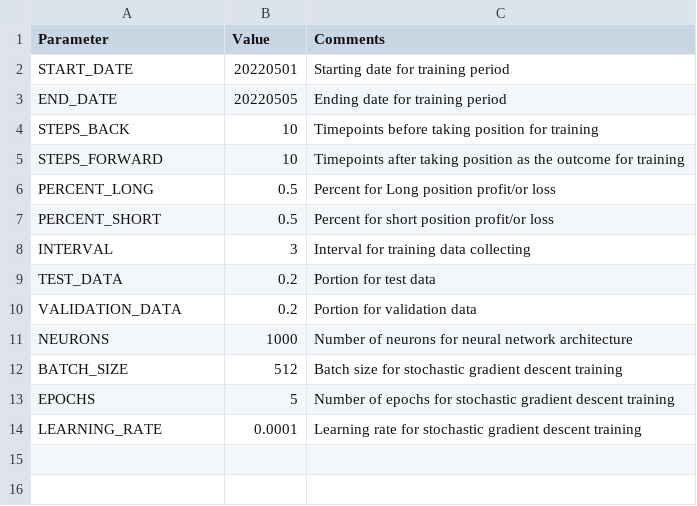
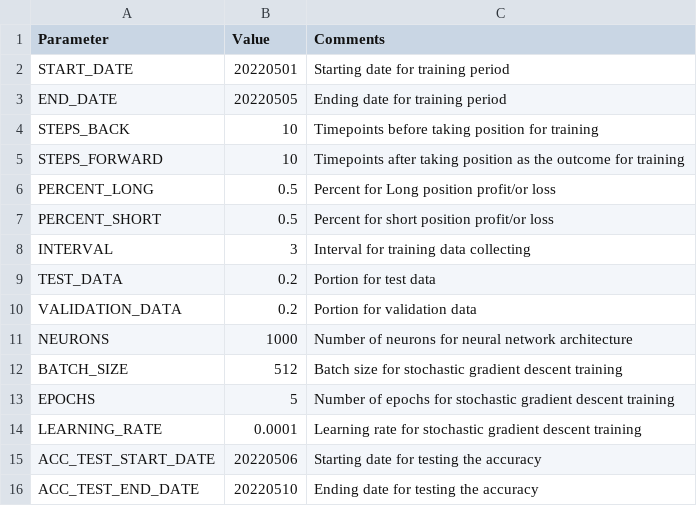
Before and after one commit to AlinaLevitin/StockProject, a CSV file: config.csv, drawn as a sheet; the diff names each change by its address in the sheet, - before the commit and + after, or states it on an @@ line.

Commit message:
minor changes to test accuracy function

```diff
--- a/config.csv
+++ b/config.csv
+row 15: ACC_TEST_START_DATE | 20220506 | Starting date for testing the accuracy
+row 16: ACC_TEST_END_DATE | 20220510 | Ending date for testing the accuracy
```
Also changed, not shown: 4 other files.
